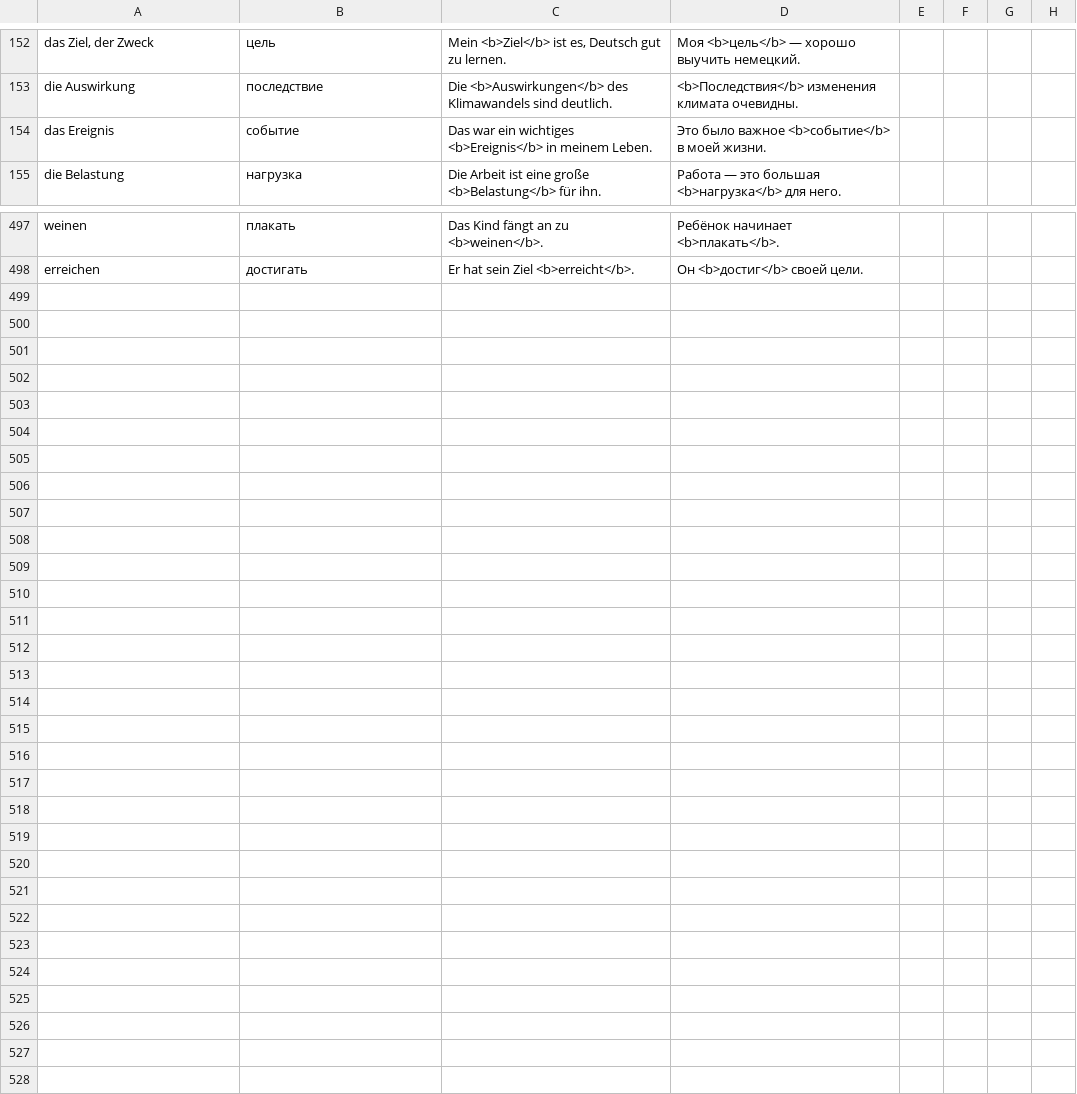
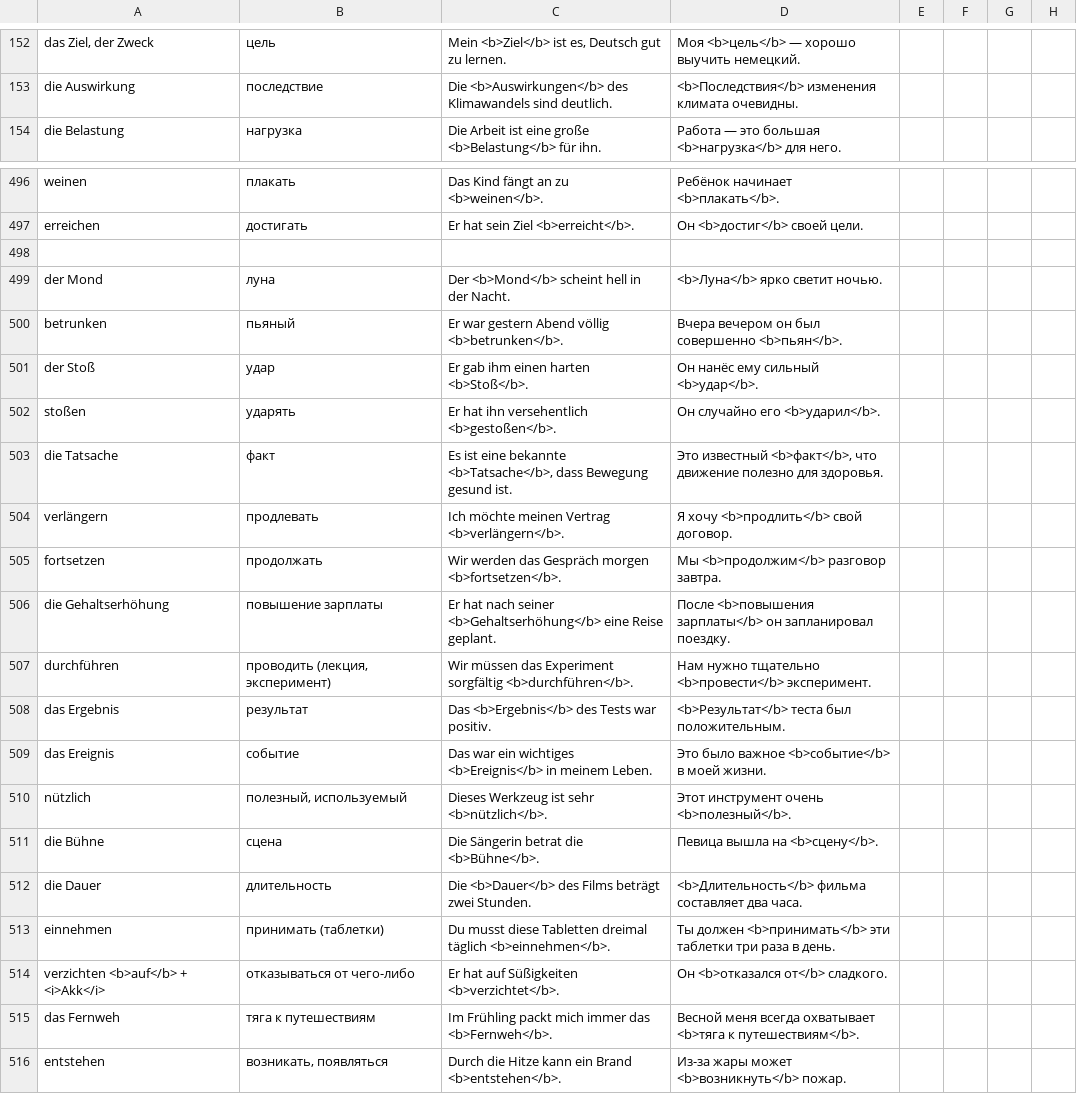
Before and after one commit to thebix/deutsch, a CSV file: app/anki/import/009-daria.csv, drawn as a sheet; only a part is shown, gaps mark what is left out.

Commit message:
chore(anki, daria): words

```diff
--- a/app/anki/import/009-daria.csv
+++ b/app/anki/import/009-daria.csv
@@ -153,3 +153,2 @@ das Ziel, der Zweck;цель;Mein <b>Ziel</b> ist es, Deutsch gut zu lernen.;М
 die Auswirkung;последствие;Die <b>Auswirkungen</b> des Klimawandels sind deutlich.;<b>Последствия</b> изменения климата очевидны.;;;;;
-das Ereignis;событие;Das war ein wichtiges <b>Ereignis</b> in meinem Leben.;Это было важное <b>событие</b> в моей жизни.;;;;;
 die Belastung;нагрузка;Die Arbeit ist eine große <b>Belastung</b> für ihn.;Работа — это большая <b>нагрузка</b> для него.;;;;;
@@ -498 +497,20 @@ weinen;плакать;Das Kind fängt an zu <b>weinen</b>.;Ребёнок нач
 erreichen;достигать;Er hat sein Ziel <b>erreicht</b>.;Он <b>достиг</b> своей цели.;;;;;
+
+der Mond;луна;Der <b>Mond</b> scheint hell in der Nacht.;<b>Луна</b> ярко светит ночью.;;;;;
+betrunken;пьяный;Er war gestern Abend völlig <b>betrunken</b>.;Вчера вечером он был совершенно <b>пьян</b>.;;;;;
+der Stoß;удар;Er gab ihm einen harten <b>Stoß</b>.;Он нанёс ему сильный <b>удар</b>.;;;;;
+stoßen;ударять;Er hat ihn versehentlich <b>gestoßen</b>.;Он случайно его <b>ударил</b>.;;;;;
+die Tatsache;факт;Es ist eine bekannte <b>Tatsache</b>, dass Bewegung gesund ist.;Это известный <b>факт</b>, что движение полезно для здоровья.;;;;;
+verlängern;продлевать;Ich möchte meinen Vertrag <b>verlängern</b>.;Я хочу <b>продлить</b> свой договор.;;;;;
+fortsetzen;продолжать;Wir werden das Gespräch morgen <b>fortsetzen</b>.;Мы <b>продолжим</b> разговор завтра.;;;;;
+die Gehaltserhöhung;повышение зарплаты;Er hat nach seiner <b>Gehaltserhöhung</b> eine Reise geplant.;После <b>повышения зарплаты</b> он запланировал поездку.;;;;;
+durchführen;проводить (лекция, эксперимент);Wir müssen das Experiment sorgfältig <b>durchführen</b>.;Нам нужно тщательно <b>провести</b> эксперимент.;;;;;
+das Ergebnis;результат;Das <b>Ergebnis</b> des Tests war positiv.;<b>Результат</b> теста был положительным.;;;;;
+das Ereignis;событие;Das war ein wichtiges <b>Ereignis</b> in meinem Leben.;Это было важное <b>событие</b> в моей жизни.;;;;;
+nützlich;полезный, используемый;Dieses Werkzeug ist sehr <b>nützlich</b>.;Этот инструмент очень <b>полезный</b>.;;;;;
+die Bühne;сцена;Die Sängerin betrat die <b>Bühne</b>.;Певица вышла на <b>сцену</b>.;;;;;
+die Dauer;длительность;Die <b>Dauer</b> des Films beträgt zwei Stunden.;<b>Длительность</b> фильма составляет два часа.;;;;;
+einnehmen;принимать (таблетки);Du musst diese Tabletten dreimal täglich <b>einnehmen</b>.;Ты должен <b>принимать</b> эти таблетки три раза в день.;;;;;
+verzichten <b>auf</b> + <i>Akk</i>;отказываться от чего-либо;Er hat auf Süßigkeiten <b>verzichtet</b>.;Он <b>отказался от</b> сладкого.;;;;;
+das Fernweh;тяга к путешествиям;Im Frühling packt mich immer das <b>Fernweh</b>.;Весной меня всегда охватывает <b>тяга к путешествиям</b>.;;;;;
+entstehen;возникать, появляться;Durch die Hitze kann ein Brand <b>entstehen</b>.;Из-за жары может <b>возникнуть</b> пожар.;;;;;
```
Also changed, not shown: app/anki/import/001-conjunctions.csv, app/anki/import/016-exam-b1-book-words.csv, 1 other file.
